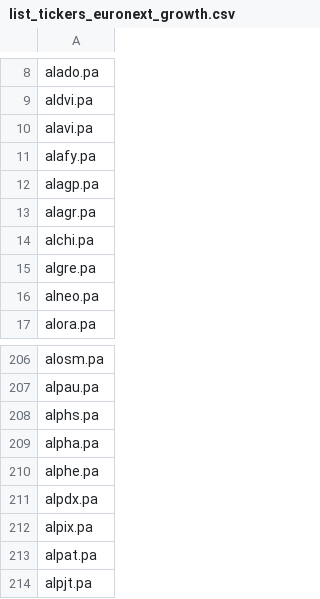
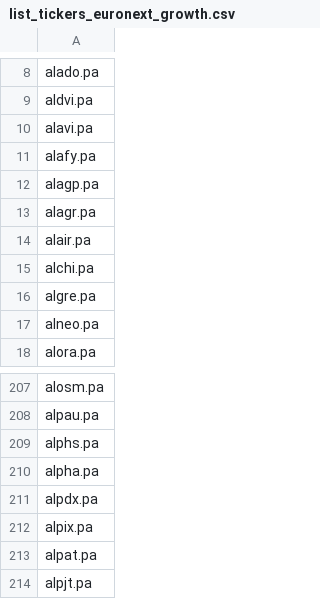
Before and after one commit to QGdtsc/dashboard_qg_yf_csv, a CSV file: list_tickers_euronext_growth.csv, drawn as a sheet; only a part is shown, gaps mark what is left out; removed rows and columns are numbered as before the commit, all else as after; the diff names each change by its address in the sheet, - before the commit and + after, or states it on an @@ line.

Commit message:
Upload files via python

```diff
--- a/list_tickers_euronext_growth.csv
+++ b/list_tickers_euronext_growth.csv
+row 14: alair.pa
-row 210: alphe.pa
```
